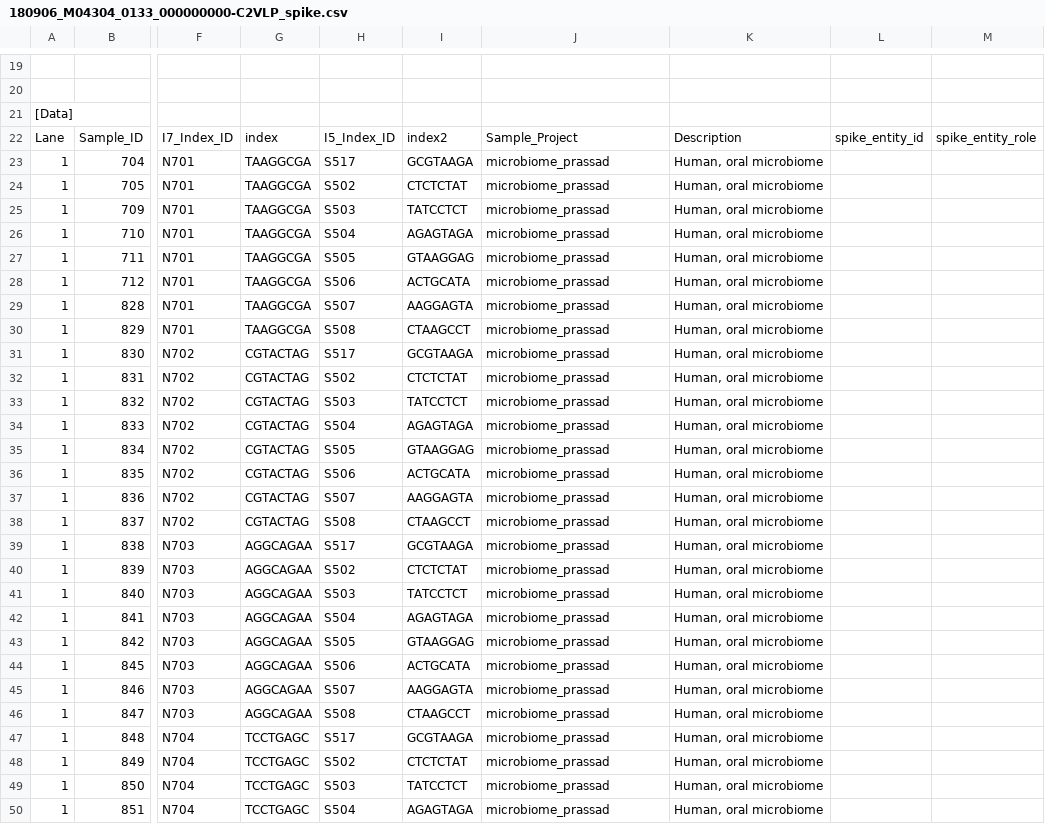
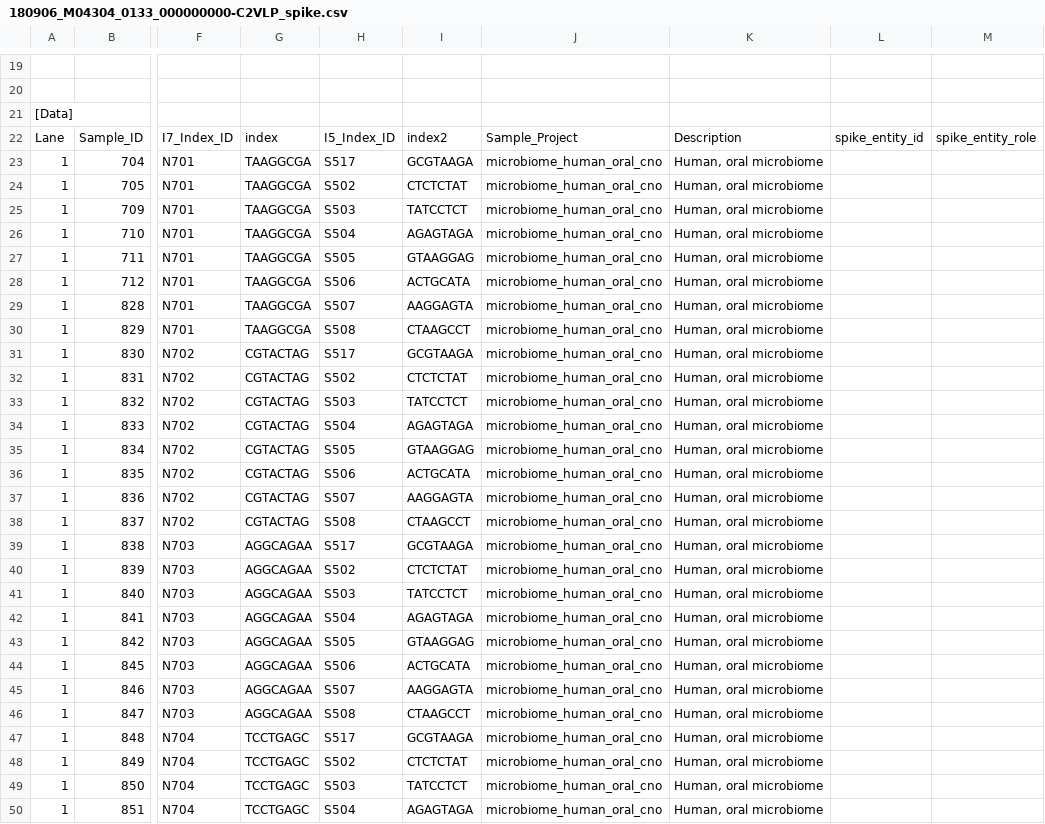
Before and after one commit to sjanssen2/spike, a CSV file: data/samplesheets/180906_M04304_0133_000000000-C2VLP_spike.csv, drawn as a sheet; only a part is shown, gaps mark what is left out; the diff covers the shown part only; the diff names each change by its address in the sheet, - before the commit and + after, or states it on an @@ line.

Commit message:
responded to sample sheet warnings

```diff
--- a/data/samplesheets/180906_M04304_0133_000000000-C2VLP_spike.csv
+++ b/data/samplesheets/180906_M04304_0133_000000000-C2VLP_spike.csv
-J23:J50: microbiome_prassad
+J23:J50: microbiome_human_oral_cno
```
Also changed, not shown: 68 edited cells elsewhere in this file, data/samplesheets/150723_MG00HS09_0646_C73NCACXX_spike.csv, data/samplesheets/150730_MG00HS09_0646_C73NCACXX_spike.csv, 6 other files.
